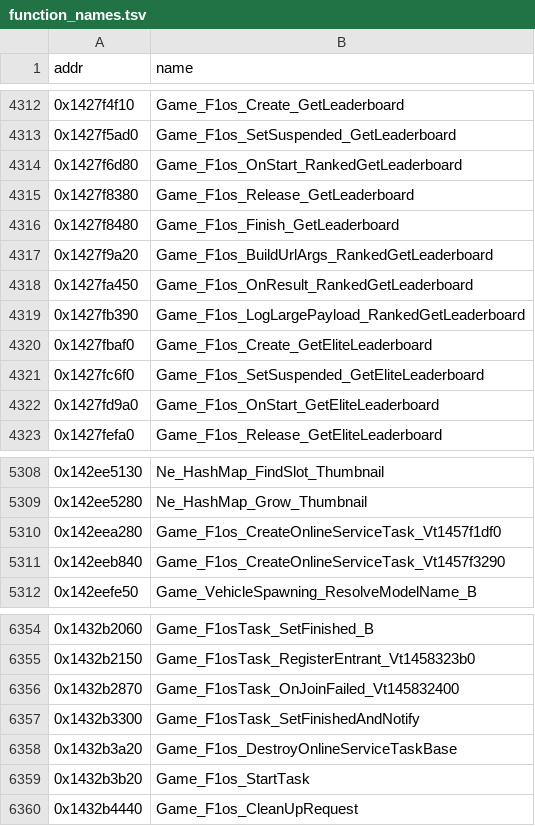
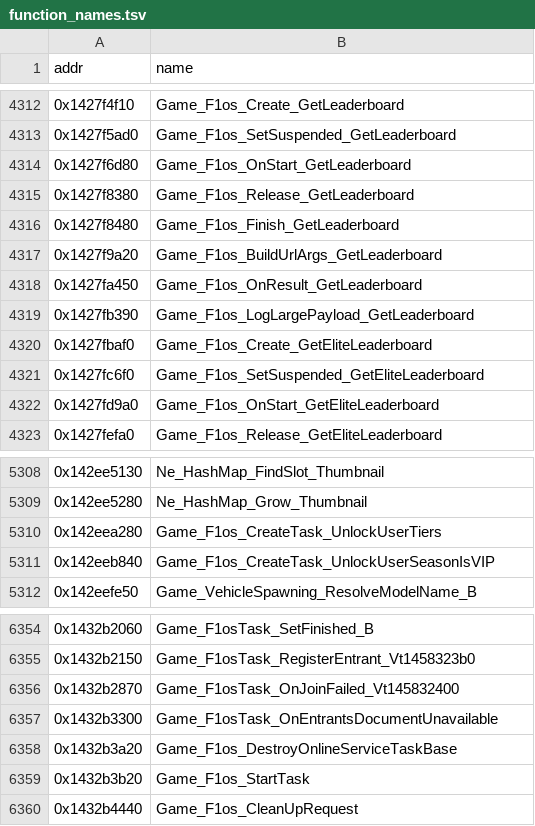
Before and after one commit to BastianFrese/erc-launcher-1918, a TSV file: re/db/function_names.tsv, drawn as a sheet; only a part is shown, gaps mark what is left out.

Commit message:
re(f1os): 828 online-service client functions L1 -> L2 (#1389)

```diff
--- a/re/db/function_names.tsv
+++ b/re/db/function_names.tsv
@@ -4313,8 +4313,8 @@ addr	name
 0x1427f5ad0	Game_F1os_SetSuspended_GetLeaderboard
-0x1427f6d80	Game_F1os_OnStart_RankedGetLeaderboard
+0x1427f6d80	Game_F1os_OnStart_GetLeaderboard
 0x1427f8380	Game_F1os_Release_GetLeaderboard
 0x1427f8480	Game_F1os_Finish_GetLeaderboard
-0x1427f9a20	Game_F1os_BuildUrlArgs_RankedGetLeaderboard
-0x1427fa450	Game_F1os_OnResult_RankedGetLeaderboard
-0x1427fb390	Game_F1os_LogLargePayload_RankedGetLeaderboard
+0x1427f9a20	Game_F1os_BuildUrlArgs_GetLeaderboard
+0x1427fa450	Game_F1os_OnResult_GetLeaderboard
+0x1427fb390	Game_F1os_LogLargePayload_GetLeaderboard
 0x1427fbaf0	Game_F1os_Create_GetEliteLeaderboard
@@ -5309,4 +5309,4 @@ addr	name
 0x142ee5280	Ne_HashMap_Grow_Thumbnail
-0x142eea280	Game_F1os_CreateOnlineServiceTask_Vt1457f1df0
-0x142eeb840	Game_F1os_CreateOnlineServiceTask_Vt1457f3290
+0x142eea280	Game_F1os_CreateTask_UnlockUserTiers
+0x142eeb840	Game_F1os_CreateTask_UnlockUserSeasonIsVIP
 0x142eefe50	Game_VehicleSpawning_ResolveModelName_B
@@ -6356,3 +6356,3 @@ addr	name
 0x1432b2870	Game_F1osTask_OnJoinFailed_Vt145832400
-0x1432b3300	Game_F1osTask_SetFinishedAndNotify
+0x1432b3300	Game_F1osTask_OnEntrantsDocumentUnavailable
 0x1432b3a20	Game_F1os_DestroyOnlineServiceTaskBase
```
Also changed, not shown: 1 other file.
